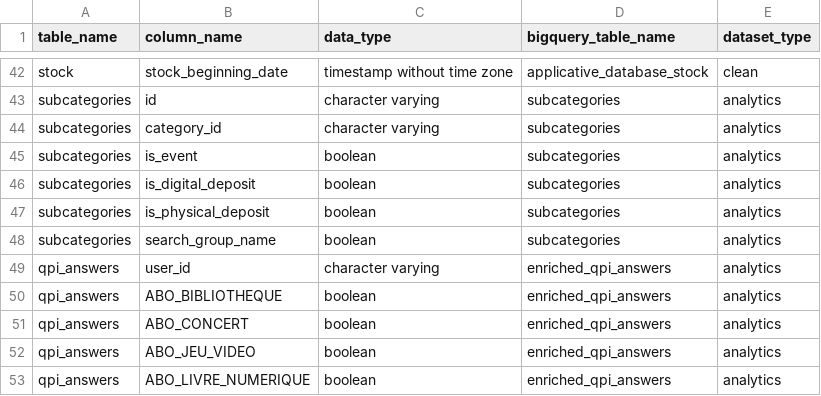
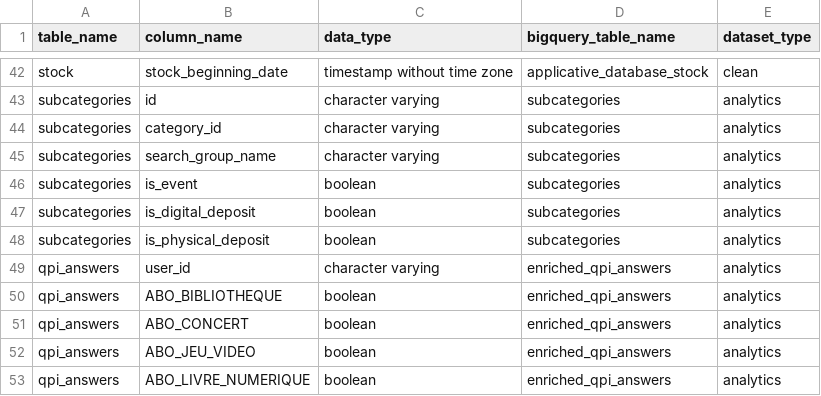
Before and after one commit to pass-culture/data-gcp, a CSV file: orchestration/dags/tables.csv, drawn as a sheet; only a part is shown, gaps mark what is left out.

```diff
--- a/orchestration/dags/tables.csv
+++ b/orchestration/dags/tables.csv
@@ -44,2 +44,3 @@ subcategories,id,character varying,subcategories,analytics
 subcategories,category_id,character varying,subcategories,analytics
+subcategories,search_group_name,character varying,subcategories,analytics
 subcategories,is_event,boolean,subcategories,analytics
@@ -47,3 +48,2 @@ subcategories,is_digital_deposit,boolean,subcategories,analytics
 subcategories,is_physical_deposit,boolean,subcategories,analytics
-subcategories,search_group_name,boolean,subcategories,analytics
 qpi_answers,user_id,character varying,enriched_qpi_answers,analytics
```
Also changed, not shown: 2 other files.
